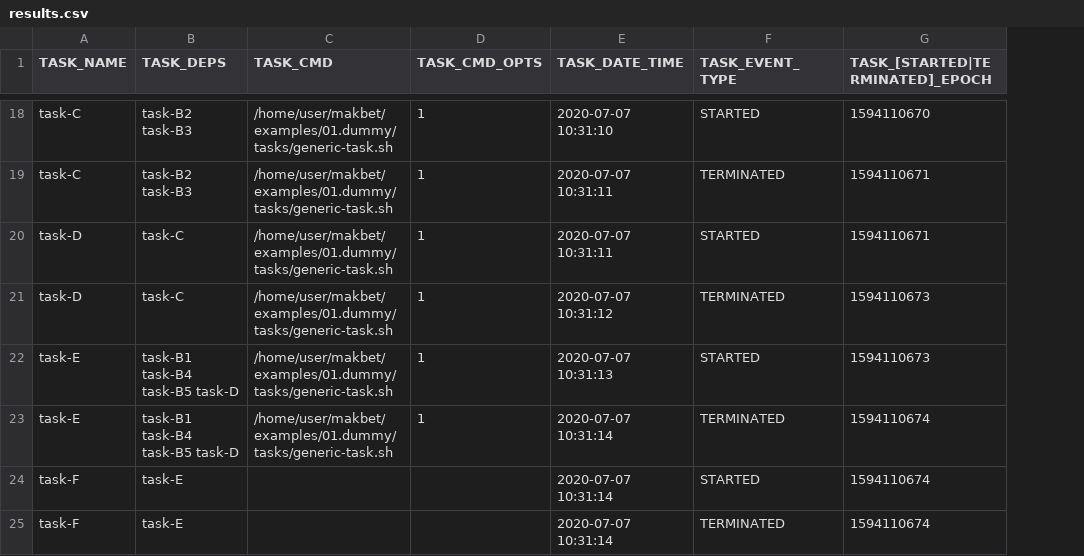
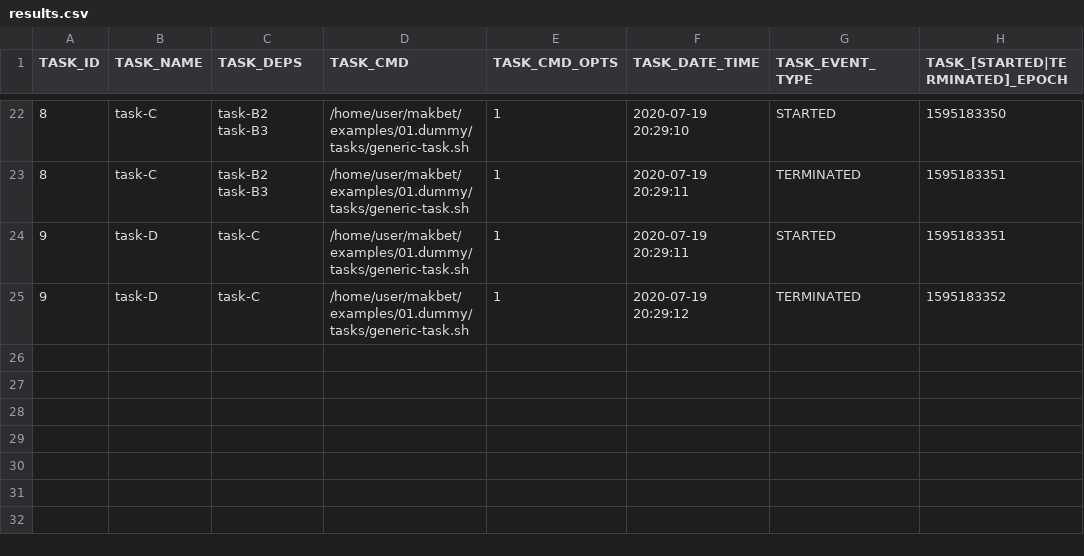
Before and after one commit to skaluzka/makbet, a CSV file: docs/examples/01.dummy/results.csv, drawn as a sheet; only a part is shown, gaps mark what is left out; removed rows and columns are numbered as before the commit, all else as after; the diff covers the shown part only; the diff names each change by its address in the sheet, - before the commit and + after, or states it on an @@ line.

```diff
--- a/docs/examples/01.dummy/results.csv
+++ b/docs/examples/01.dummy/results.csv
+column A (TASK_ID), rows 22-25: 8 | 8 | 9 | 9
-F22 (TASK_DATE_TIME): 2020-07-07 10:31:10
+F22 (TASK_DATE_TIME): 2020-07-19 20:29:10
-H22 (TASK_[STARTED|TERMINATED]_EPOCH): 1594110670
+H22 (TASK_[STARTED|TERMINATED]_EPOCH): 1595183350
-F23:F24 (TASK_DATE_TIME): 2020-07-07 10:31:11
+F23:F24 (TASK_DATE_TIME): 2020-07-19 20:29:11
-H23:H24 (TASK_[STARTED|TERMINATED]_EPOCH): 1594110671
+H23:H24 (TASK_[STARTED|TERMINATED]_EPOCH): 1595183351
-F25 (TASK_DATE_TIME): 2020-07-07 10:31:12
+F25 (TASK_DATE_TIME): 2020-07-19 20:29:12
-H25 (TASK_[STARTED|TERMINATED]_EPOCH): 1594110673
+H25 (TASK_[STARTED|TERMINATED]_EPOCH): 1595183352
-row 22: task-E | task-B1 task-B4 task-B5 task-D | /home/user/makbet/examples/01.dummy/tasks/generic-task.sh | 1 | 2020-07-07 10:31:13 | STARTED | 1594110673
-row 23: task-E | task-B1 task-B4 task-B5 task-D | /home/user/makbet/examples/01.dummy/tasks/generic-task.sh | 1 | 2020-07-07 10:31:14 | TERMINATED | 1594110674
-row 24: task-F | task-E |  |  | 2020-07-07 10:31:14 | STARTED | 1594110674
-row 25: task-F | task-E |  |  | 2020-07-07 10:31:14 | TERMINATED | 1594110674
```
Also changed, not shown: 4 added rows and 32 edited cells elsewhere in this file, docs/examples/02.toolchain-basic/results.csv, docs/examples/02.toolchain-complex/results.csv, 7 other files.
